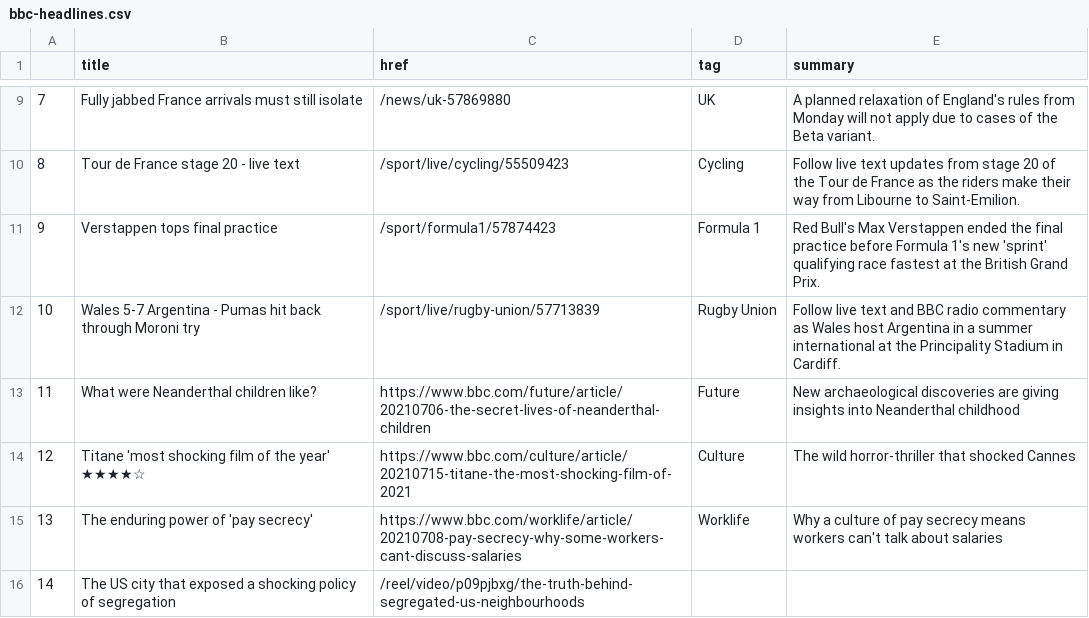
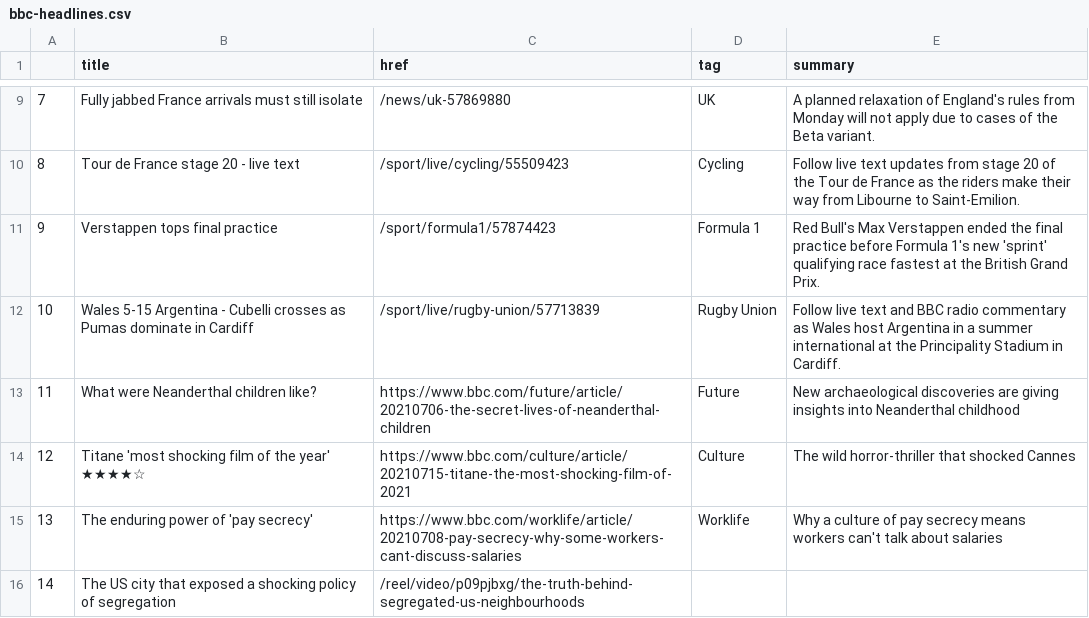
Before and after one commit to jsoma/automatic-scraper, a CSV file: bbc-headlines.csv, drawn as a sheet; only a part is shown, gaps mark what is left out.

```diff
--- a/bbc-headlines.csv
+++ b/bbc-headlines.csv
@@ -11,3 +11,3 @@
 9,Verstappen tops final practice,/sport/formula1/57874423,Formula 1,Red Bull's Max Verstappen ended the final practice before Formula 1's new 'sprint' qualifying race fastest at the British Grand Prix.
-10,Wales 5-7 Argentina - Pumas hit back through Moroni try,/sport/live/rugby-union/57713839,Rugby Union,Follow live text and BBC radio commentary as Wales host Argentina in a summer international at the Principality Stadium in Cardiff.
+10,Wales 5-15 Argentina - Cubelli crosses as Pumas dominate in Cardiff,/sport/live/rugby-union/57713839,Rugby Union,Follow live text and BBC radio commentary as Wales host Argentina in a summer international at the Principality Stadium in Cardiff.
 11,What were Neanderthal children like?,https://www.bbc.com/future/article/20210706-the-secret-lives-of-neanderthal-children,Future,New archaeological discoveries are giving insights into Neanderthal childhood
```
